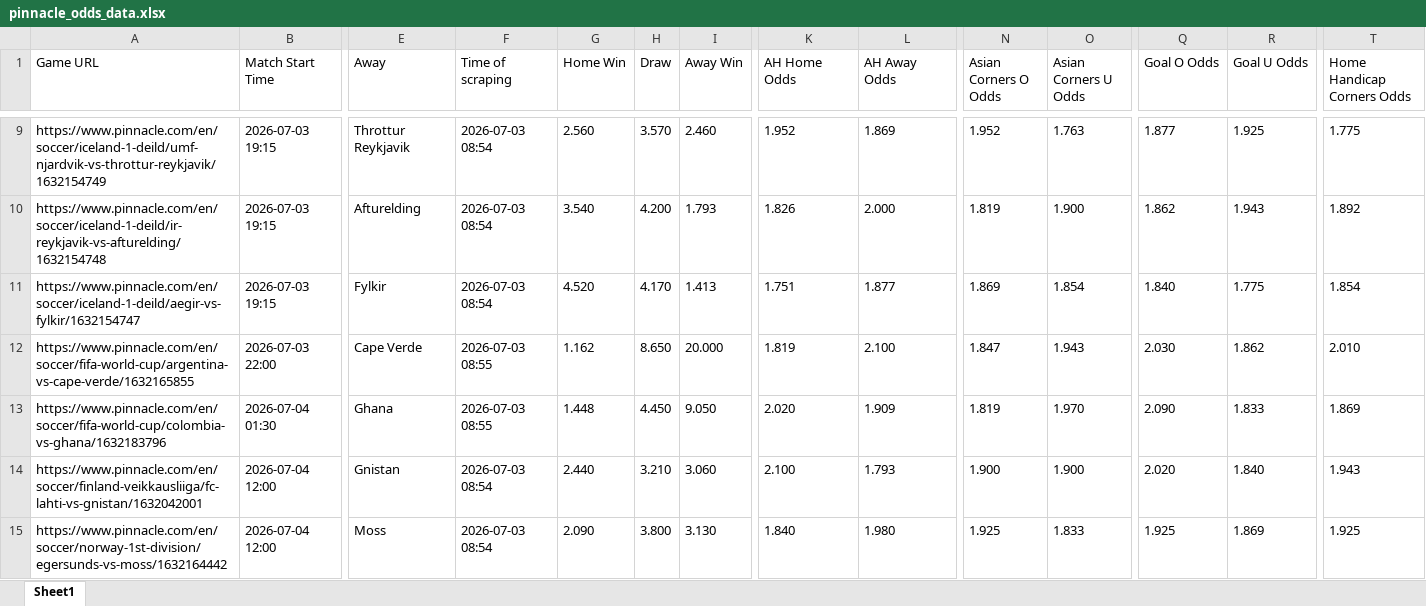
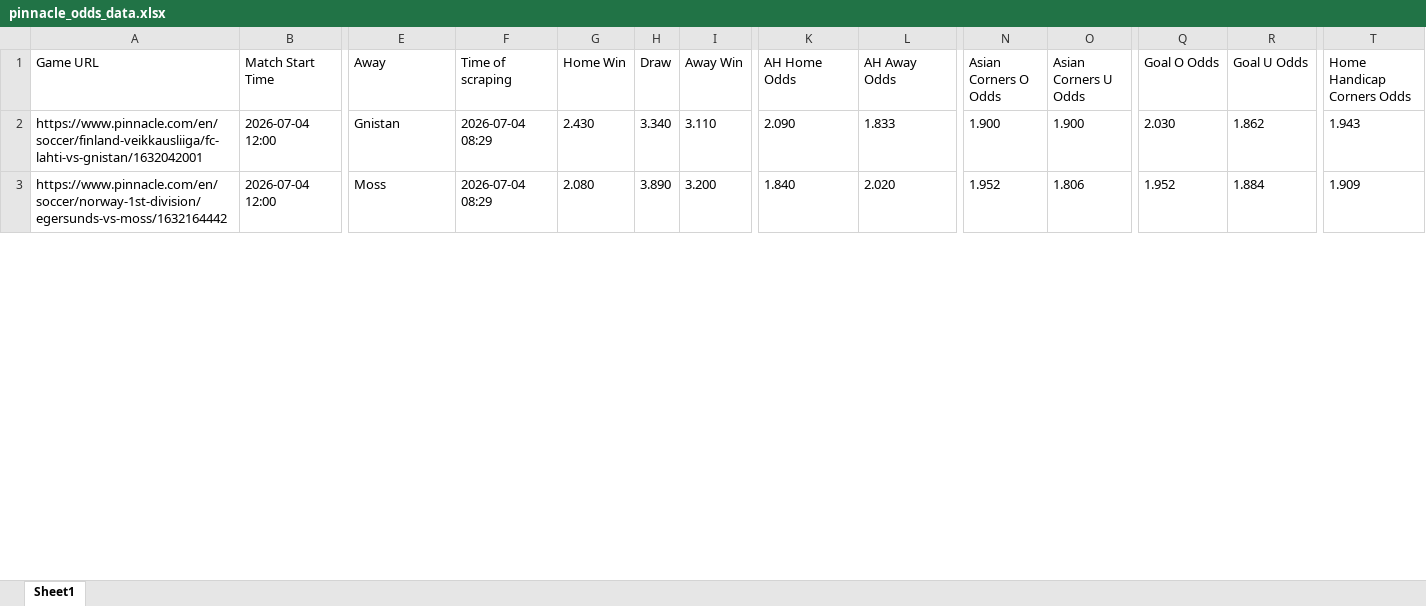
Before and after one commit to super-luke-chambers/pin_scraper, an Excel workbook: outputs/pinnacle_odds_data.xlsx, sheet Sheet1, drawn as a sheet; only a part is shown, gaps mark what is left out; values as stored, in another font and other column widths than the file's, no borders; removed rows and columns are numbered as before the commit, all else as after; rows hold the shown columns only; the diff covers the shown part only; the diff names each change by its address in the sheet, - before the commit and + after, or states it on an @@ line.

```diff
--- a/outputs/pinnacle_odds_data.xlsx (sheet Sheet1)
+++ b/outputs/pinnacle_odds_data.xlsx (sheet Sheet1)
-row 9: https://www.pinnacle.com/en/soccer/iceland-1-deild/umf-njardvik-vs-throttur-reykjavik/1632154749 | 2026-07-03 19:15 | Throttur Reykjavik | 2026-07-03 08:54 | 2.560 | 3.570 | 2.460 | 1.952 | 1.869 | 1.952 | 1.763 | 1.877 | 1.925 | 1.775
-row 10: https://www.pinnacle.com/en/soccer/iceland-1-deild/ir-reykjavik-vs-afturelding/1632154748 | 2026-07-03 19:15 | Afturelding | 2026-07-03 08:54 | 3.540 | 4.200 | 1.793 | 1.826 | 2.000 | 1.819 | 1.900 | 1.862 | 1.943 | 1.892
-row 11: https://www.pinnacle.com/en/soccer/iceland-1-deild/aegir-vs-fylkir/1632154747 | 2026-07-03 19:15 | Fylkir | 2026-07-03 08:54 | 4.520 | 4.170 | 1.413 | 1.751 | 1.877 | 1.869 | 1.854 | 1.840 | 1.775 | 1.854
-row 12: https://www.pinnacle.com/en/soccer/fifa-world-cup/argentina-vs-cape-verde/1632165855 | 2026-07-03 22:00 | Cape Verde | 2026-07-03 08:55 | 1.162 | 8.650 | 20.000 | 1.819 | 2.100 | 1.847 | 1.943 | 2.030 | 1.862 | 2.010
-row 13: https://www.pinnacle.com/en/soccer/fifa-world-cup/colombia-vs-ghana/1632183796 | 2026-07-04 01:30 | Ghana | 2026-07-03 08:55 | 1.448 | 4.450 | 9.050 | 2.020 | 1.909 | 1.819 | 1.970 | 2.090 | 1.833 | 1.869
-F2:F3 (Time of scraping): 2026-07-03 08:54
+F2:F3 (Time of scraping): 2026-07-04 08:29
-G2 (Home Win): 2.440
+G2 (Home Win): 2.430
-H2 (Draw): 3.210
+H2 (Draw): 3.340
-I2 (Away Win): 3.060
+I2 (Away Win): 3.110
-K2 (AH Home Odds): 2.100
+K2 (AH Home Odds): 2.090
-L2 (AH Away Odds): 1.793
+L2 (AH Away Odds): 1.833
-Q2 (Goal O Odds): 2.020
+Q2 (Goal O Odds): 2.030
-R2 (Goal U Odds): 1.840
+R2 (Goal U Odds): 1.862
-G3 (Home Win): 2.090
+G3 (Home Win): 2.080
-H3 (Draw): 3.800
+H3 (Draw): 3.890
-I3 (Away Win): 3.130
+I3 (Away Win): 3.200
-L3 (AH Away Odds): 1.980
+L3 (AH Away Odds): 2.020
-N3 (Asian Corners O Odds): 1.925
+N3 (Asian Corners O Odds): 1.952
-O3 (Asian Corners U Odds): 1.833
+O3 (Asian Corners U Odds): 1.806
-Q3 (Goal O Odds): 1.925
+Q3 (Goal O Odds): 1.952
-R3 (Goal U Odds): 1.869
+R3 (Goal U Odds): 1.884
-T3 (Home Handicap Corners Odds): 1.925
+T3 (Home Handicap Corners Odds): 1.909
```
Also changed, not shown: 7 added rows, 10 removed rows and 172 edited cells elsewhere in this sheet, outputs/pinnacle_corners_historical.xlsx, 2 other files.
